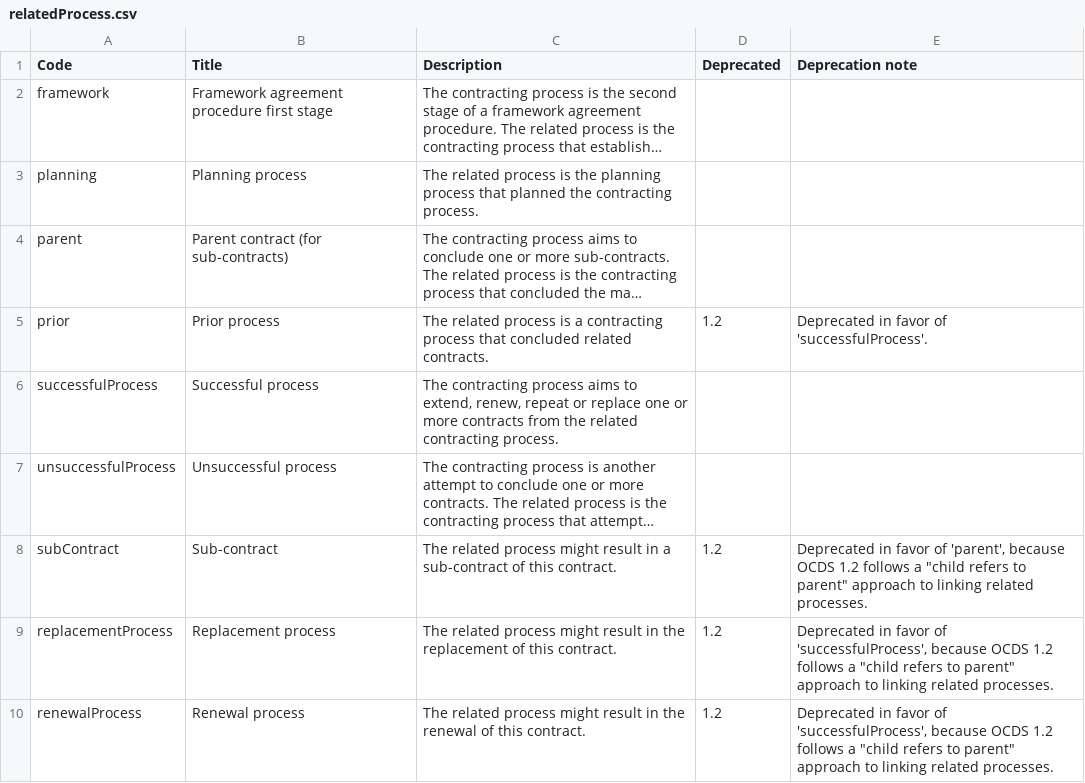
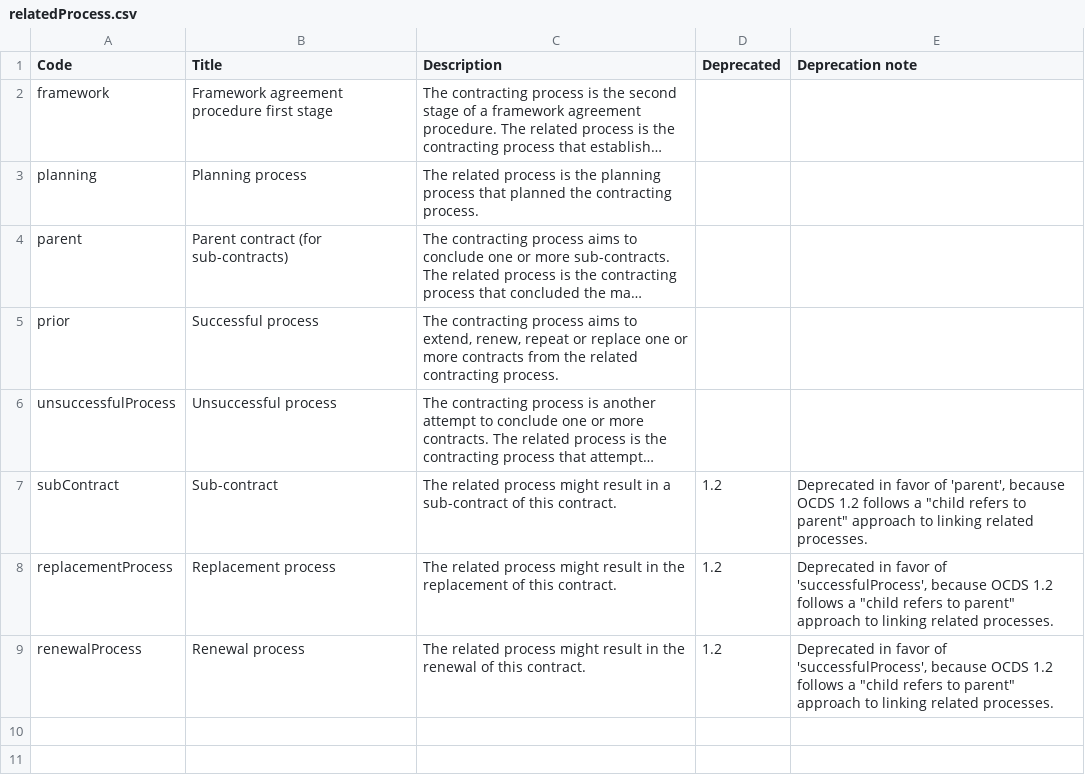
Before and after one commit to open-contracting/standard, a CSV file: schema/codelists/relatedProcess.csv, drawn as a sheet; long unchanged cells end in …; the diff names each change by its address in the sheet, - before the commit and + after, or states it on an @@ line.

Commit message:
schema/codelists/relatedProcess.csv: Revert deprecation of prior

```diff
--- a/schema/codelists/relatedProcess.csv
+++ b/schema/codelists/relatedProcess.csv
-B5 (Title): Prior process
+B5 (Title): Successful process
-C5 (Description): The related process is a contracting process that concluded related contracts.
+C5 (Description): The contracting process aims to extend, renew, repeat or replace one or more contracts from the related contracting process.
-D5 (Deprecated): 1.2
+D5 (Deprecated): (empty)
-E5 (Deprecation note): Deprecated in favor of 'successfulProcess'.
+E5 (Deprecation note): (empty)
-row 6: successfulProcess | Successful process | The contracting process aims to extend, renew, repeat or replace one or more contracts from the related contracting process.
```
